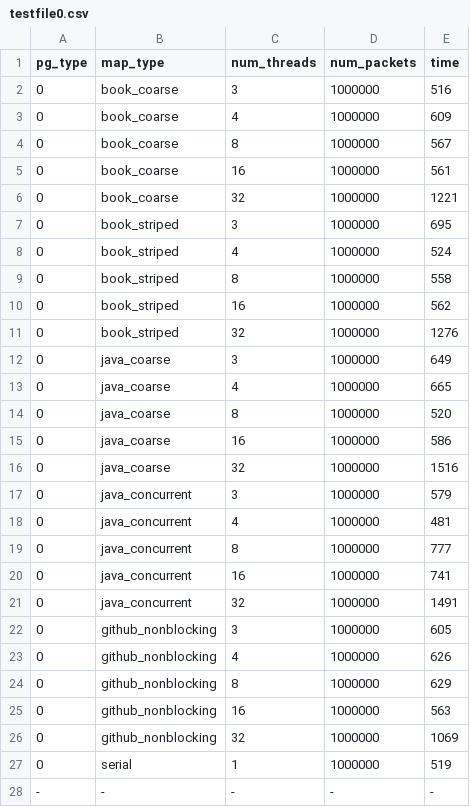
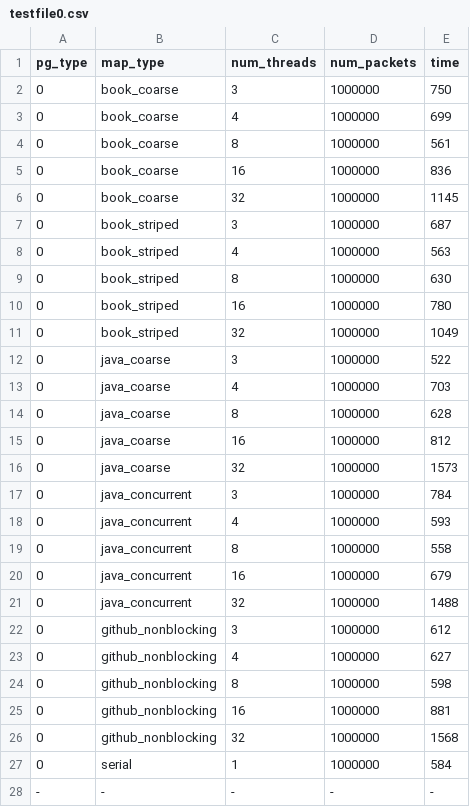
Before and after one commit to hanssun123/multiproc_capstone, a CSV file: data/testfile0.csv, drawn as a sheet.

```diff
--- a/data/testfile0.csv
+++ b/data/testfile0.csv
@@ -1,28 +1,28 @@
 pg_type, map_type, num_threads, num_packets, time
-0, book_coarse, 3, 1000000, 516
-0, book_coarse, 4, 1000000, 609
-0, book_coarse, 8, 1000000, 567
-0, book_coarse, 16, 1000000, 561
-0, book_coarse, 32, 1000000, 1221
-0, book_striped, 3, 1000000, 695
-0, book_striped, 4, 1000000, 524
-0, book_striped, 8, 1000000, 558
-0, book_striped, 16, 1000000, 562
-0, book_striped, 32, 1000000, 1276
-0, java_coarse, 3, 1000000, 649
-0, java_coarse, 4, 1000000, 665
-0, java_coarse, 8, 1000000, 520
-0, java_coarse, 16, 1000000, 586
-0, java_coarse, 32, 1000000, 1516
-0, java_concurrent, 3, 1000000, 579
-0, java_concurrent, 4, 1000000, 481
-0, java_concurrent, 8, 1000000, 777
-0, java_concurrent, 16, 1000000, 741
-0, java_concurrent, 32, 1000000, 1491
-0, github_nonblocking, 3, 1000000, 605
-0, github_nonblocking, 4, 1000000, 626
-0, github_nonblocking, 8, 1000000, 629
-0, github_nonblocking, 16, 1000000, 563
-0, github_nonblocking, 32, 1000000, 1069
-0, serial, 1, 1000000, 519
+0, book_coarse, 3, 1000000, 750
+0, book_coarse, 4, 1000000, 699
+0, book_coarse, 8, 1000000, 561
+0, book_coarse, 16, 1000000, 836
+0, book_coarse, 32, 1000000, 1145
+0, book_striped, 3, 1000000, 687
+0, book_striped, 4, 1000000, 563
+0, book_striped, 8, 1000000, 630
+0, book_striped, 16, 1000000, 780
+0, book_striped, 32, 1000000, 1049
+0, java_coarse, 3, 1000000, 522
+0, java_coarse, 4, 1000000, 703
+0, java_coarse, 8, 1000000, 628
+0, java_coarse, 16, 1000000, 812
+0, java_coarse, 32, 1000000, 1573
+0, java_concurrent, 3, 1000000, 784
+0, java_concurrent, 4, 1000000, 593
+0, java_concurrent, 8, 1000000, 558
+0, java_concurrent, 16, 1000000, 679
+0, java_concurrent, 32, 1000000, 1488
+0, github_nonblocking, 3, 1000000, 612
+0, github_nonblocking, 4, 1000000, 627
+0, github_nonblocking, 8, 1000000, 598
+0, github_nonblocking, 16, 1000000, 881
+0, github_nonblocking, 32, 1000000, 1568
+0, serial, 1, 1000000, 584
 -,-,-,-,-
```
Also changed, not shown: 5 other files.
